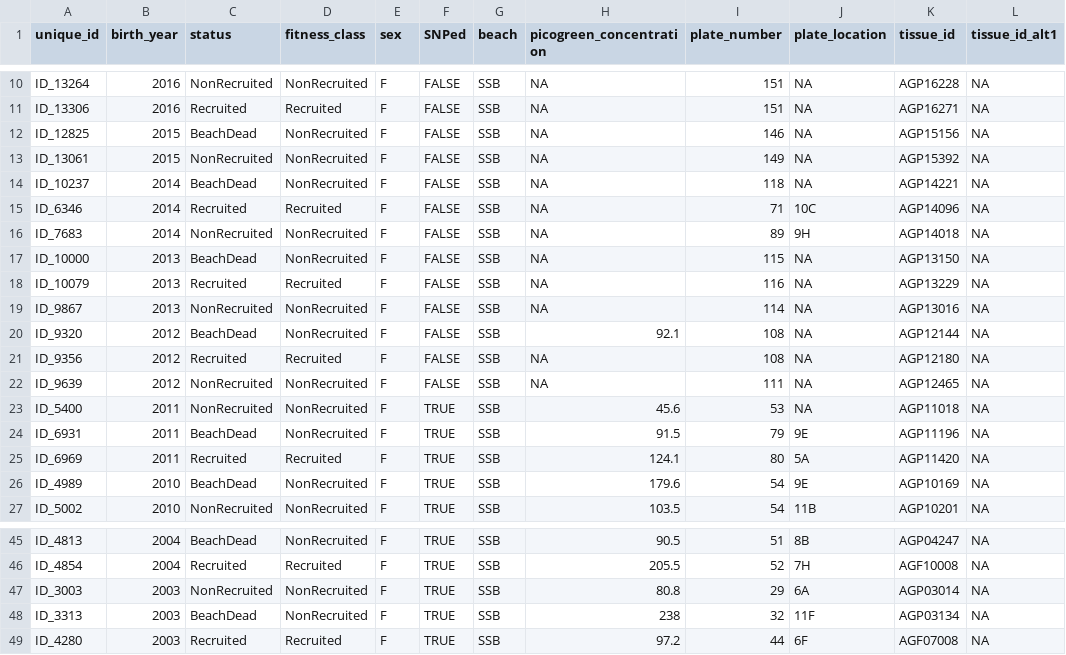
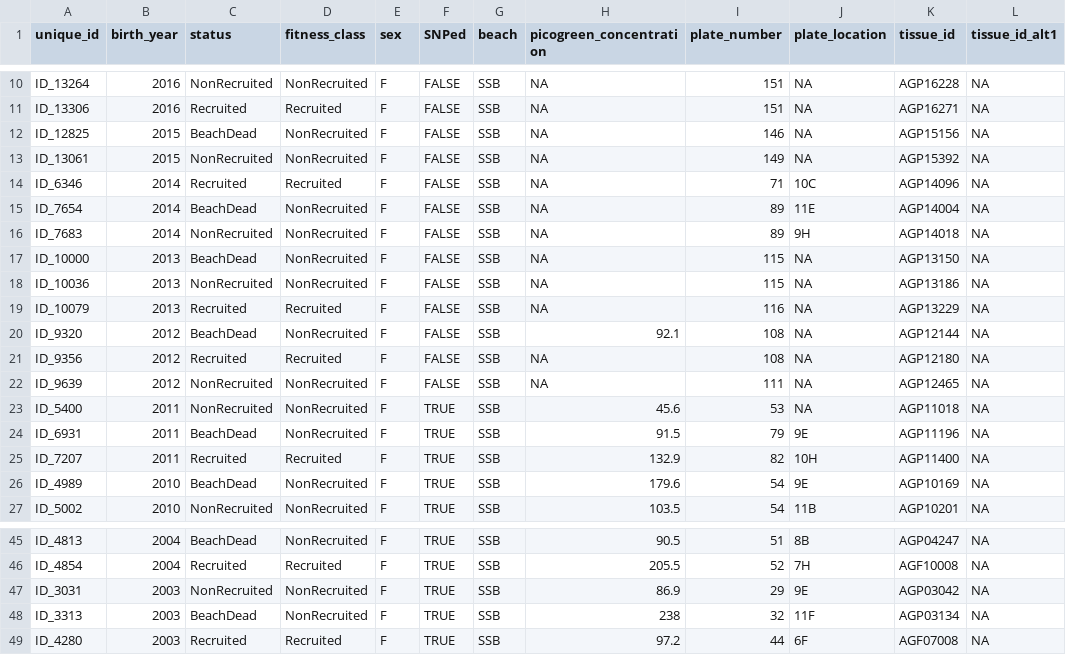
Before and after one commit to k-hench/arcgaz_lab, a TSV file: data/samples_temporal.tsv, drawn as a sheet; only a part is shown, gaps mark what is left out.

```diff
--- a/data/samples_temporal.tsv
+++ b/data/samples_temporal.tsv
@@ -13,8 +13,8 @@ ID_12825	2015	BeachDead	NonRecruited	F	FALSE	SSB	NA	146	NA	AGP15156	NA
 ID_13061	2015	NonRecruited	NonRecruited	F	FALSE	SSB	NA	149	NA	AGP15392	NA
-ID_10237	2014	BeachDead	NonRecruited	F	FALSE	SSB	NA	118	NA	AGP14221	NA
 ID_6346	2014	Recruited	Recruited	F	FALSE	SSB	NA	71	10C	AGP14096	NA
+ID_7654	2014	BeachDead	NonRecruited	F	FALSE	SSB	NA	89	11E	AGP14004	NA
 ID_7683	2014	NonRecruited	NonRecruited	F	FALSE	SSB	NA	89	9H	AGP14018	NA
 ID_10000	2013	BeachDead	NonRecruited	F	FALSE	SSB	NA	115	NA	AGP13150	NA
+ID_10036	2013	NonRecruited	NonRecruited	F	FALSE	SSB	NA	115	NA	AGP13186	NA
 ID_10079	2013	Recruited	Recruited	F	FALSE	SSB	NA	116	NA	AGP13229	NA
-ID_9867	2013	NonRecruited	NonRecruited	F	FALSE	SSB	NA	114	NA	AGP13016	NA
 ID_9320	2012	BeachDead	NonRecruited	F	FALSE	SSB	92.1	108	NA	AGP12144	NA
@@ -24,3 +24,3 @@ ID_5400	2011	NonRecruited	NonRecruited	F	TRUE	SSB	45.6	53	NA	AGP11018	NA
 ID_6931	2011	BeachDead	NonRecruited	F	TRUE	SSB	91.5	79	9E	AGP11196	NA
-ID_6969	2011	Recruited	Recruited	F	TRUE	SSB	124.1	80	5A	AGP11420	NA
+ID_7207	2011	Recruited	Recruited	F	TRUE	SSB	132.9	82	10H	AGP11400	NA
 ID_4989	2010	BeachDead	NonRecruited	F	TRUE	SSB	179.6	54	9E	AGP10169	NA
@@ -46,3 +46,3 @@ ID_4813	2004	BeachDead	NonRecruited	F	TRUE	SSB	90.5	51	8B	AGP04247	NA
 ID_4854	2004	Recruited	Recruited	F	TRUE	SSB	205.5	52	7H	AGF10008	NA
-ID_3003	2003	NonRecruited	NonRecruited	F	TRUE	SSB	80.8	29	6A	AGP03014	NA
+ID_3031	2003	NonRecruited	NonRecruited	F	TRUE	SSB	86.9	29	9E	AGP03042	NA
 ID_3313	2003	BeachDead	NonRecruited	F	TRUE	SSB	238	32	11F	AGP03134	NA
```
Also changed, not shown: 5 other files.
